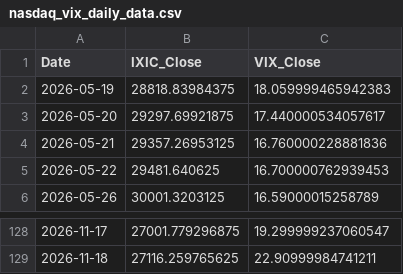
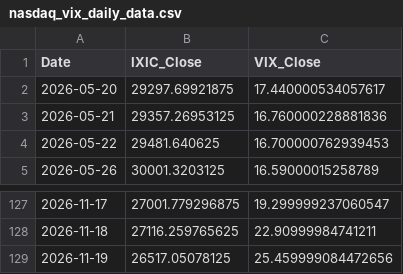
Before and after one commit to Sara4403/nasdaq_vix_daily_monitor, a CSV file: nasdaq_vix_daily_data.csv, drawn as a sheet; only a part is shown, gaps mark what is left out; removed rows and columns are numbered as before the commit, all else as after; the diff names each change by its address in the sheet, - before the commit and + after, or states it on an @@ line.

```diff
--- a/nasdaq_vix_daily_data.csv
+++ b/nasdaq_vix_daily_data.csv
-row 2: 2026-05-19 | 28818.83984375 | 18.059999465942383
+row 129: 2026-11-19 | 26517.05078125 | 25.459999084472656
```
Also changed, not shown: nasdaq_vix_monitor_summary.csv, 1 other file.
